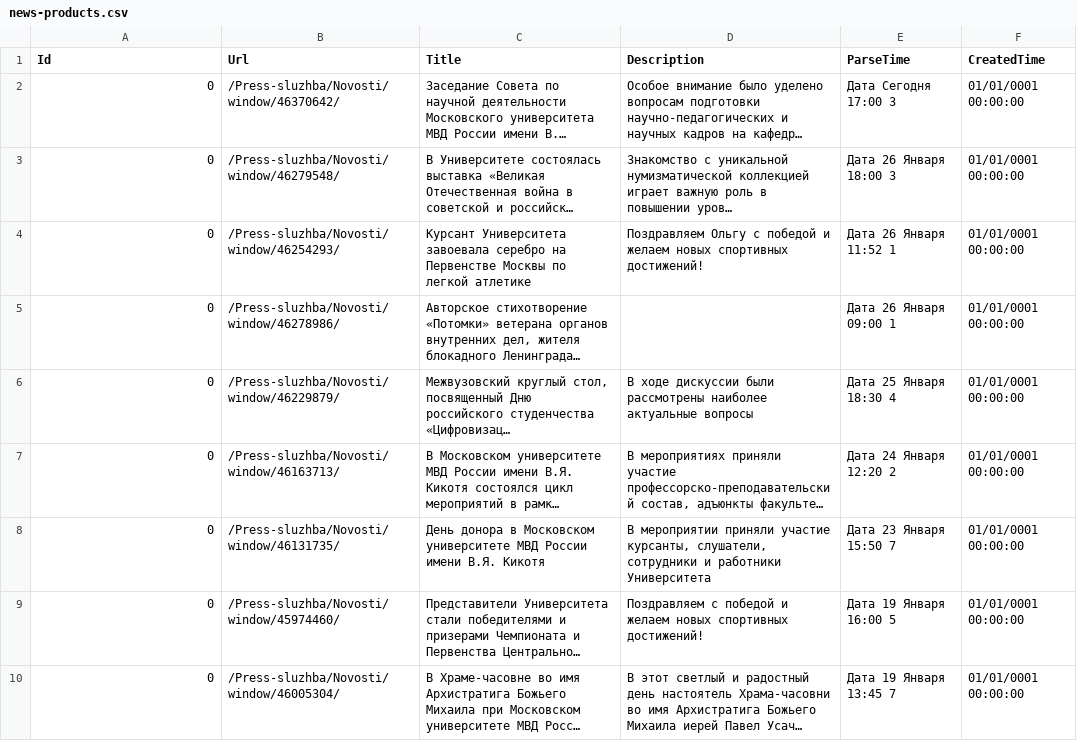
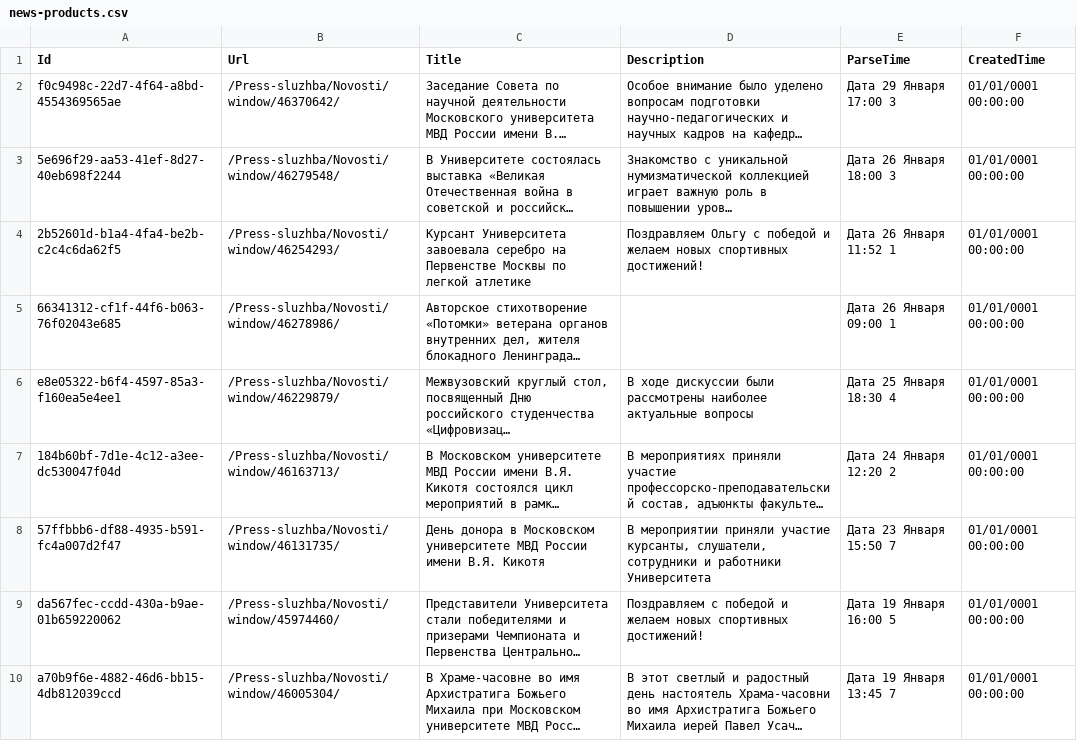
Before and after one commit to Mondelezz/Grif, a CSV file: GrifMVD/news-products.csv, drawn as a sheet; long unchanged cells end in …; the diff names each change by its address in the sheet, - before the commit and + after, or states it on an @@ line.

```diff
--- a/GrifMVD/news-products.csv
+++ b/GrifMVD/news-products.csv
-A2 (Id): 0
+A2 (Id): f0c9498c-22d7-4f64-a8bd-4554369565ae
-E2 (ParseTime): Дата Сегодня 17:00 3
+E2 (ParseTime): Дата 29 Января 17:00 3
-A3 (Id): 0
+A3 (Id): 5e696f29-aa53-41ef-8d27-40eb698f2244
-A4 (Id): 0
+A4 (Id): 2b52601d-b1a4-4fa4-be2b-c2c4c6da62f5
-A5 (Id): 0
+A5 (Id): 66341312-cf1f-44f6-b063-76f02043e685
-A6 (Id): 0
+A6 (Id): e8e05322-b6f4-4597-85a3-f160ea5e4ee1
-A7 (Id): 0
+A7 (Id): 184b60bf-7d1e-4c12-a3ee-dc530047f04d
-A8 (Id): 0
+A8 (Id): 57ffbbb6-df88-4935-b591-fc4a007d2f47
-A9 (Id): 0
+A9 (Id): da567fec-ccdd-430a-b9ae-01b659220062
-A10 (Id): 0
+A10 (Id): a70b9f6e-4882-46d6-bb15-4db812039ccd
```
Also changed, not shown: 39 other files.
